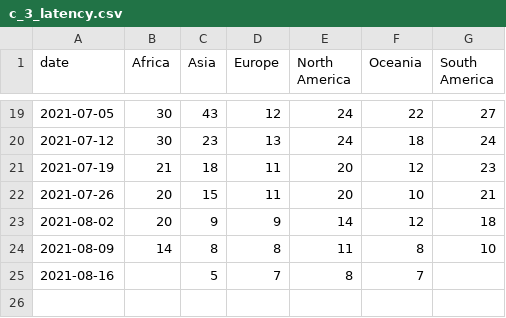
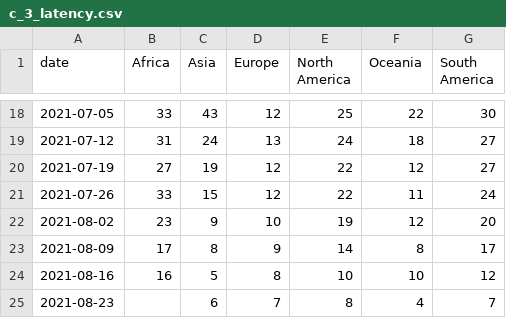
Before and after one commit to rockfound/ppi-flourish-charts, a CSV file: data/c_3_latency.csv, drawn as a sheet; only a part is shown, gaps mark what is left out; the diff covers the shown part only.

```diff
--- a/data/c_3_latency.csv
+++ b/data/c_3_latency.csv
@@ -19,7 +18,8 @@
-2021-07-05,30,43,12,24,22,27
-2021-07-12,30,23,13,24,18,24
-2021-07-19,21,18,11,20,12,23
-2021-07-26,20,15,11,20,10,21
-2021-08-02,20,9,9,14,12,18
-2021-08-09,14,8,8,11,8,10
-2021-08-16,,5,7,8,7,
+2021-07-05,33,43,12,25,22,30
+2021-07-12,31,24,13,24,18,27
+2021-07-19,27,19,12,22,12,27
+2021-07-26,33,15,12,22,11,24
+2021-08-02,23,9,10,19,12,20
+2021-08-09,17,8,9,14,8,17
+2021-08-16,16,5,8,10,10,12
+2021-08-23,,6,7,8,4,7
```
Also changed, not shown: 1 removed row and 29 edited cells elsewhere in this file, data/archetype_box_whisker.csv, data/c_1_volume_cases_sequences_vaccinations.csv, 2 other files.
